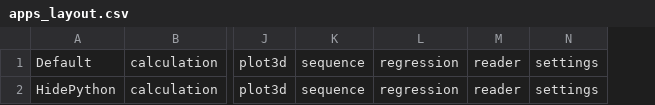
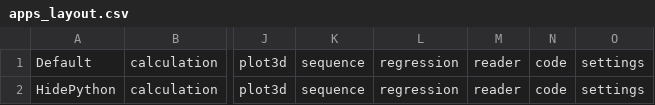
Before and after one commit to Sesame-k0/BrainCalc, a CSV file: apps/home/apps_layout.csv, drawn as a sheet; only a part is shown, gaps mark what is left out; the diff names each change by its address in the sheet, - before the commit and + after, or states it on an @@ line.

```diff
--- a/apps/home/apps_layout.csv
+++ b/apps/home/apps_layout.csv
+column N, rows 1-2: code | code
```
Also changed, not shown: 36 other files.
